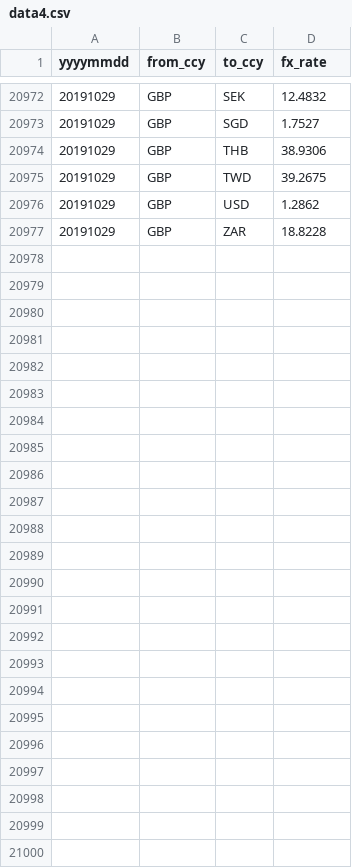
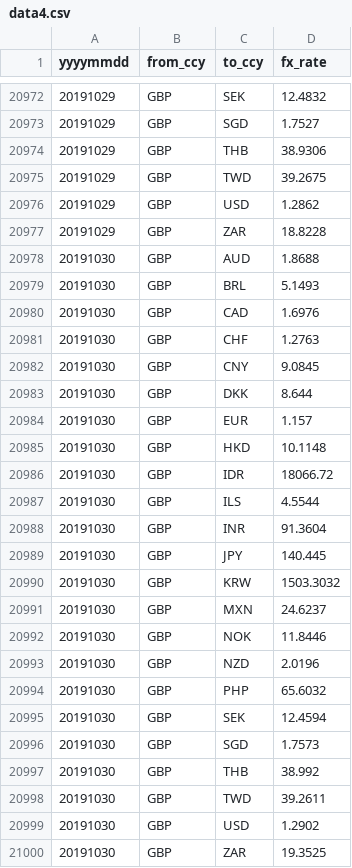
Before and after one commit to antonellinux/bokeh, a CSV file: data/data4.csv, drawn as a sheet; only a part is shown, gaps mark what is left out.

```diff
--- a/data/data4.csv
+++ b/data/data4.csv
@@ -20977 +20977,24 @@ yyyymmdd,from_ccy,to_ccy,fx_rate
 20191029,GBP,ZAR,18.8228
+20191030,GBP,AUD,1.8688
+20191030,GBP,BRL,5.1493
+20191030,GBP,CAD,1.6976
+20191030,GBP,CHF,1.2763
+20191030,GBP,CNY,9.0845
+20191030,GBP,DKK,8.644
+20191030,GBP,EUR,1.157
+20191030,GBP,HKD,10.1148
+20191030,GBP,IDR,18066.72
+20191030,GBP,ILS,4.5544
+20191030,GBP,INR,91.3604
+20191030,GBP,JPY,140.445
+20191030,GBP,KRW,1503.3032
+20191030,GBP,MXN,24.6237
+20191030,GBP,NOK,11.8446
+20191030,GBP,NZD,2.0196
+20191030,GBP,PHP,65.6032
+20191030,GBP,SEK,12.4594
+20191030,GBP,SGD,1.7573
+20191030,GBP,THB,38.992
+20191030,GBP,TWD,39.2611
+20191030,GBP,USD,1.2902
+20191030,GBP,ZAR,19.3525
```
Also changed, not shown: data/data2.csv, data/data5.csv, 3 other files.
